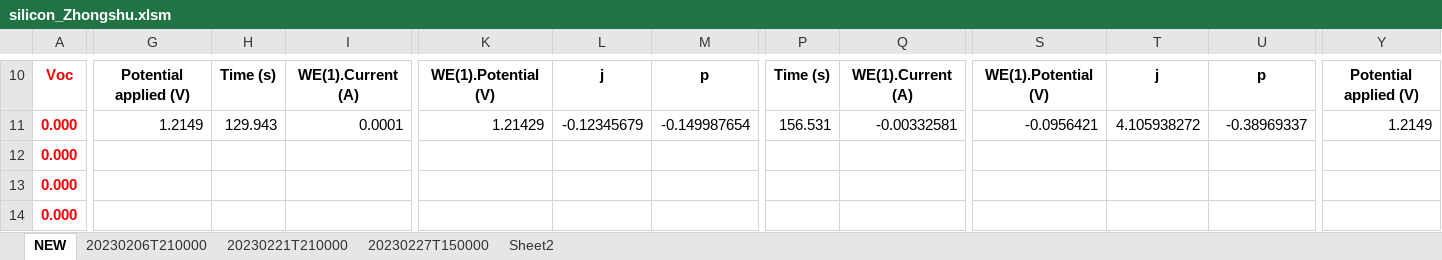
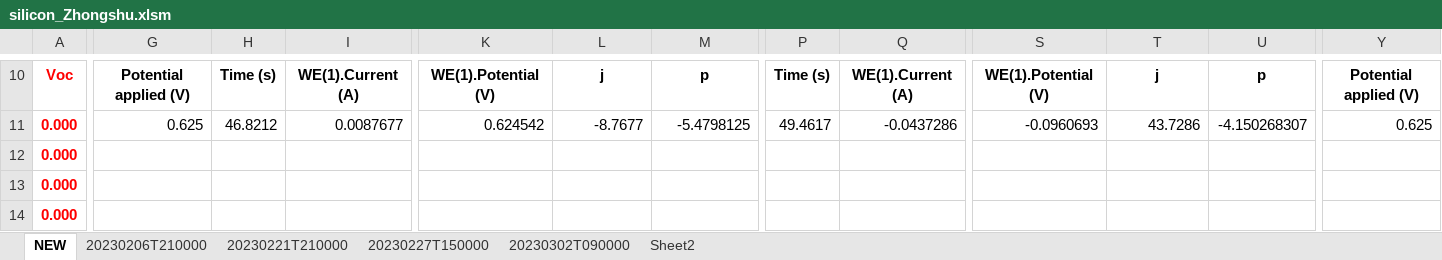
Before and after one commit to wangweialkane/module-stability, an Excel workbook: Jan/damp-heat/silicon_Zhongshu.xlsm, sheet NEW, drawn as a sheet; only a part is shown, gaps mark what is left out; values as stored, in another font and other column widths than the file's, no borders; charts and pictures not drawn; the diff covers the shown part only; the diff names each change by its address in the sheet, - before the commit and + after, or states it on an @@ line.

```diff
--- a/Jan/damp-heat/silicon_Zhongshu.xlsm (sheet NEW)
+++ b/Jan/damp-heat/silicon_Zhongshu.xlsm (sheet NEW)
+sheet tab: 20230302T090000
-G11: 1.2149
+G11: 0.625
-H11: 129.943
+H11: 46.8212
-I11: 0.0001
+I11: 0.0087677
-K11: 1.21429
+K11: 0.624542
-L11: -0.12345679
+L11: -8.7677
-M11: -0.149987654
+M11: -5.4798125
-P11: 156.531
+P11: 49.4617
-Q11: -0.00332581
+Q11: -0.0437286
-S11: -0.0956421
+S11: -0.0960693
-T11: 4.105938272
+T11: 43.7286
-U11: -0.38969337
+U11: -4.150268307
-Y11: 1.2149
+Y11: 0.625
```
Also changed, not shown: 109 edited cells elsewhere in this sheet, sheet Sheet2, charts or pictures, Jan/damp-heat/Jan18.xlsm, Jan/damp-heat/Jan19Double.xlsm, 11 other files.
